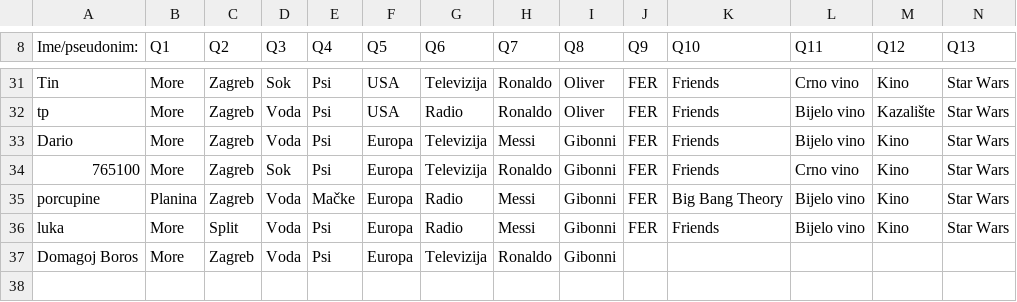
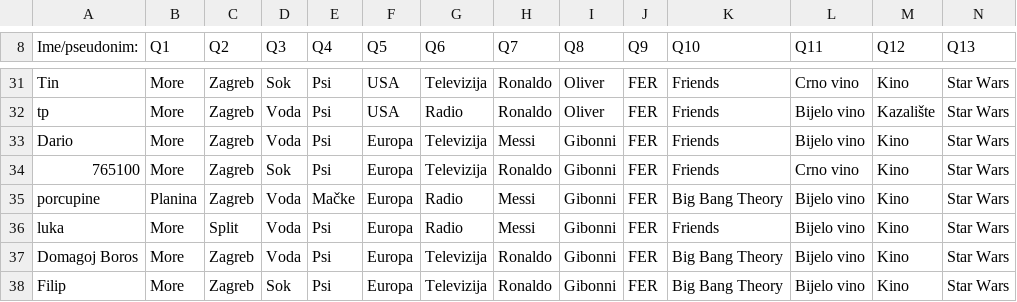
Before and after one commit to AlterEgogo/AI-MachineLearning-Studies, a CSV file: data/questions101-2015.csv, drawn as a sheet; only a part is shown, gaps mark what is left out; removed rows and columns are numbered as before the commit, all else as after; rows hold the shown columns only; the diff names each change by its address in the sheet, - before the commit and + after, or states it on an @@ line.

```diff
--- a/data/questions101-2015.csv
+++ b/data/questions101-2015.csv
-row 37: Domagoj Boros | More | Zagreb | Voda | Psi | Europa | Televizija | Ronaldo | Gibonni
+row 37: Domagoj Boros | More | Zagreb | Voda | Psi | Europa | Televizija | Ronaldo | Gibonni | FER | Big Bang Theory | Bijelo vino | Kino | Star Wars
+row 38: Filip | More | Zagreb | Sok | Psi | Europa | Televizija | Ronaldo | Gibonni | FER | Big Bang Theory | Bijelo vino | Kino | Star Wars
```
